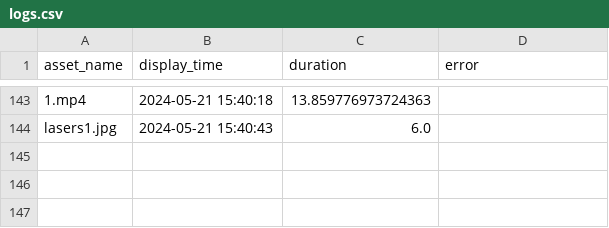
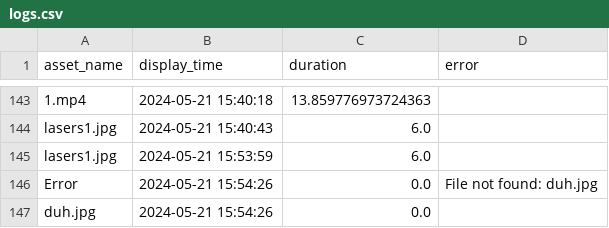
Before and after one commit to TeamHandstand/waller-peephole, a CSV file: logs.csv, drawn as a sheet; only a part is shown, gaps mark what is left out; the diff names each change by its address in the sheet, - before the commit and + after, or states it on an @@ line.

Commit message:
logs

```diff
--- a/logs.csv
+++ b/logs.csv
+row 145: lasers1.jpg | 2024-05-21 15:53:59 | 6.0
+row 146: Error | 2024-05-21 15:54:26 | 0.0 | File not found: duh.jpg
+row 147: duh.jpg | 2024-05-21 15:54:26 | 0.0
```
